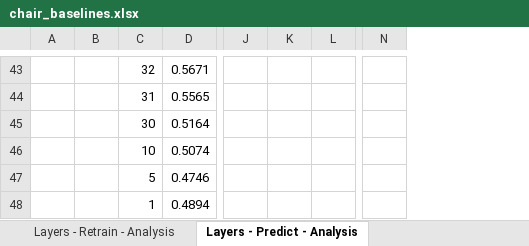
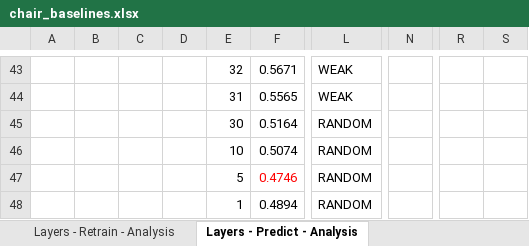
Before and after one commit to logancamp/CSDS447_Layer-Wise-Chair, an Excel workbook: outputs/out_excel_demo3/chair_baselines.xlsx, sheet Layers - Predict - Analysis, drawn as a sheet; only a part is shown, gaps mark what is left out; values as stored, in another font and other column widths than the file's, no borders; conditional formats not drawn; removed rows and columns are numbered as before the commit, all else as after; the diff covers the shown part only; the diff names each change by its address in the sheet, - before the commit and + after, or states it on an @@ line.

```diff
--- a/outputs/out_excel_demo3/chair_baselines.xlsx (sheet Layers - Predict - Analysis)
+++ b/outputs/out_excel_demo3/chair_baselines.xlsx (sheet Layers - Predict - Analysis)
+column A, empty
+column C, empty
-column J, empty
@@ column K hidden, empty @@
-column L, empty
+column L, rows 43-48: WEAK | WEAK | RANDOM | RANDOM | RANDOM | RANDOM
-column N, empty
+column N, empty
@@ column R unhidden, empty @@
+column S, empty
-F47 text colour: black
+F47 text colour: #FF0000
```
Also changed, not shown: cell formats elsewhere in this sheet, sheet Layers - Retrain - Analysis.
